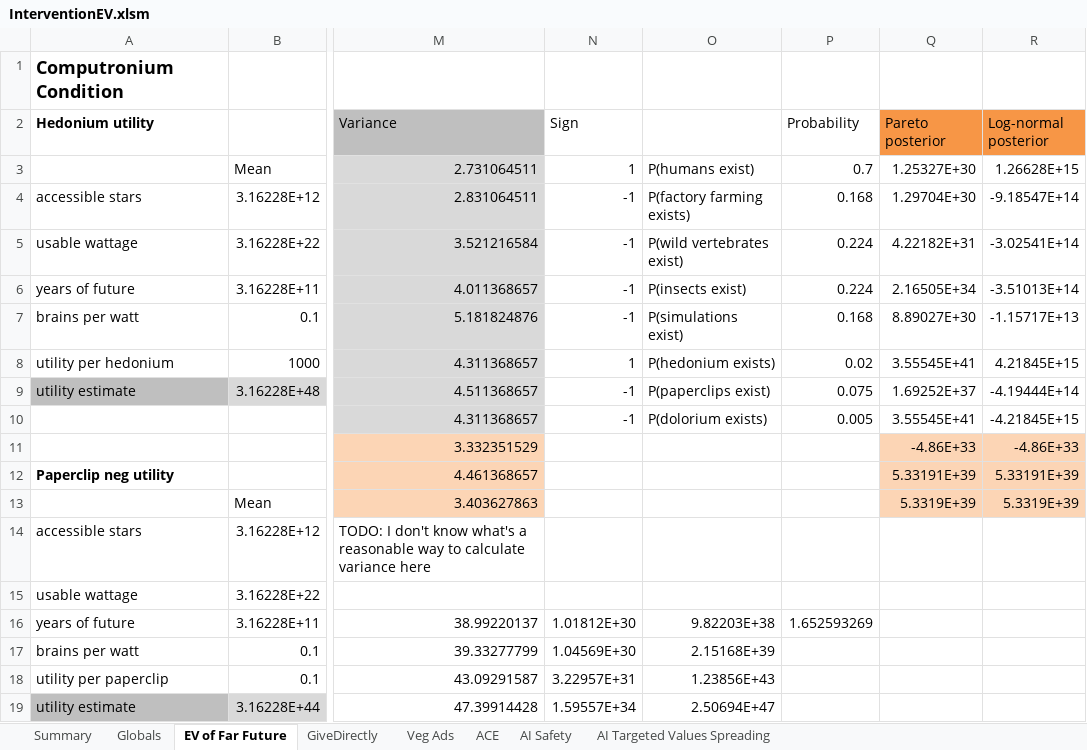
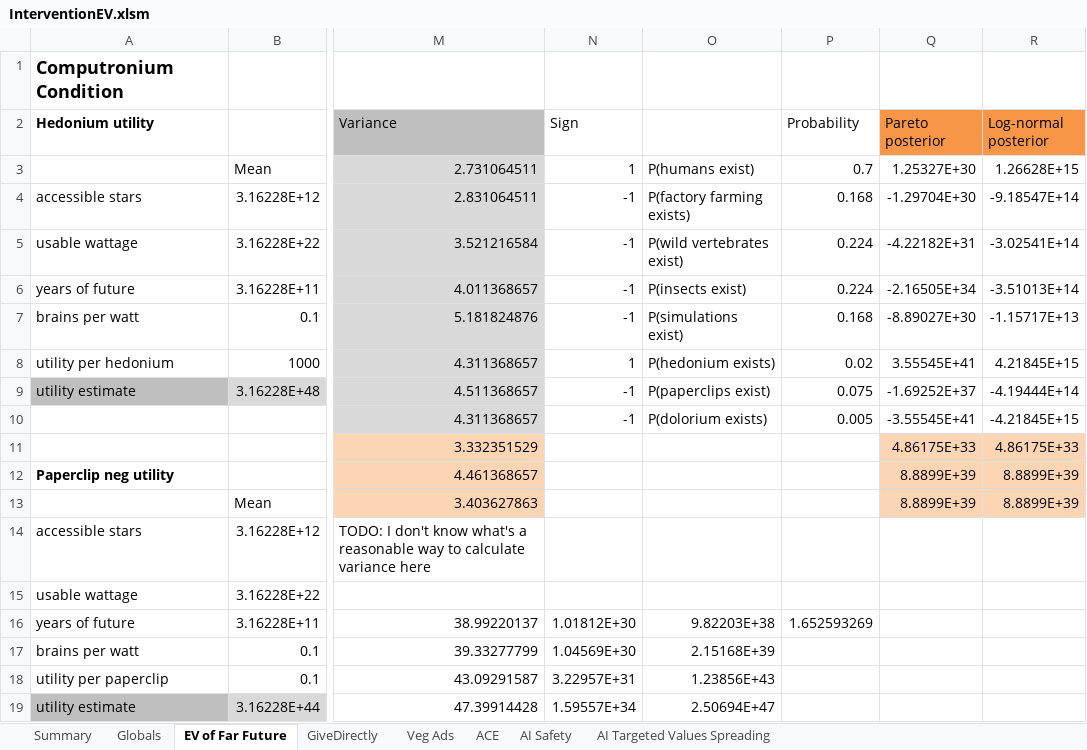
Before and after one commit to michaeldickens/Intervention-Quantitative-Model, an Excel workbook: InterventionEV.xlsm, sheet EV of Far Future, drawn as a sheet; only a part is shown, gaps mark what is left out; values as stored, in another font and other column widths than the file's, no borders; the diff names each change by its address in the sheet, - before the commit and + after, or states it on an @@ line.

Commit message:
InterventionEV: The way I implemented LognormPosterior2 is wrong, it should compute P(M = m|u) as integral(P(M1 = x|u)P(M2 = m - x|u)) which is not computationally feasible.

```diff
--- a/InterventionEV.xlsm (sheet EV of Far Future)
+++ b/InterventionEV.xlsm (sheet EV of Far Future)
-Q4 (Pareto posterior): 1.29704E+30
+Q4 (Pareto posterior): -1.29704E+30
-Q5 (Pareto posterior): 4.22182E+31
+Q5 (Pareto posterior): -4.22182E+31
-Q6 (Pareto posterior): 2.16505E+34
+Q6 (Pareto posterior): -2.16505E+34
-Q7 (Pareto posterior): 8.89027E+30
+Q7 (Pareto posterior): -8.89027E+30
-Q9 (Pareto posterior): 1.69252E+37
+Q9 (Pareto posterior): -1.69252E+37
-Q10 (Pareto posterior): 3.55545E+41
+Q10 (Pareto posterior): -3.55545E+41
-Q11 (Pareto posterior): -4.86E+33
+Q11 (Pareto posterior): 4.86175E+33
-R11 (Log-normal posterior): -4.86E+33
+R11 (Log-normal posterior): 4.86175E+33
-Q12 (Pareto posterior): 5.33191E+39
+Q12 (Pareto posterior): 8.8899E+39
-R12 (Log-normal posterior): 5.33191E+39
+R12 (Log-normal posterior): 8.8899E+39
-Q13 (Pareto posterior): 5.3319E+39
+Q13 (Pareto posterior): 8.8899E+39
-R13 (Log-normal posterior): 5.3319E+39
+R13 (Log-normal posterior): 8.8899E+39
```
Also changed, not shown: sheet Veg Ads, sheet Summary, sheet AI Safety, sheet GiveDirectly, sheet AI Targeted Values Spreading, sheet ACE, 1 more sheet, formulas that keep their value, 1 other file.
